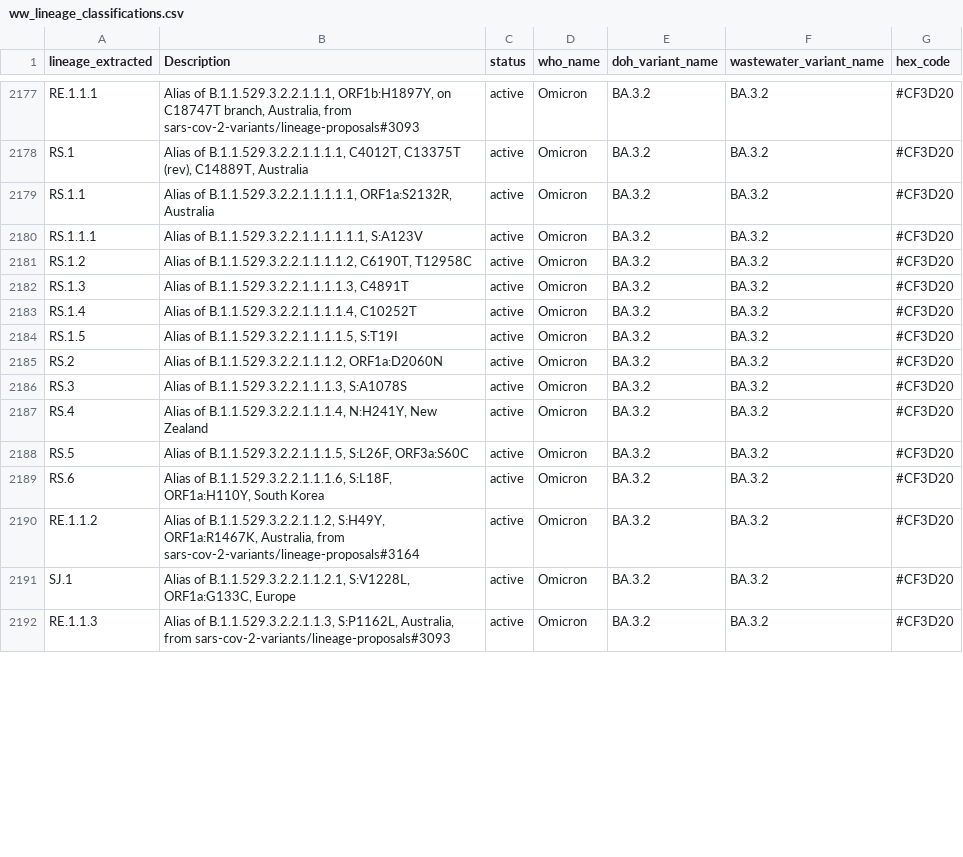
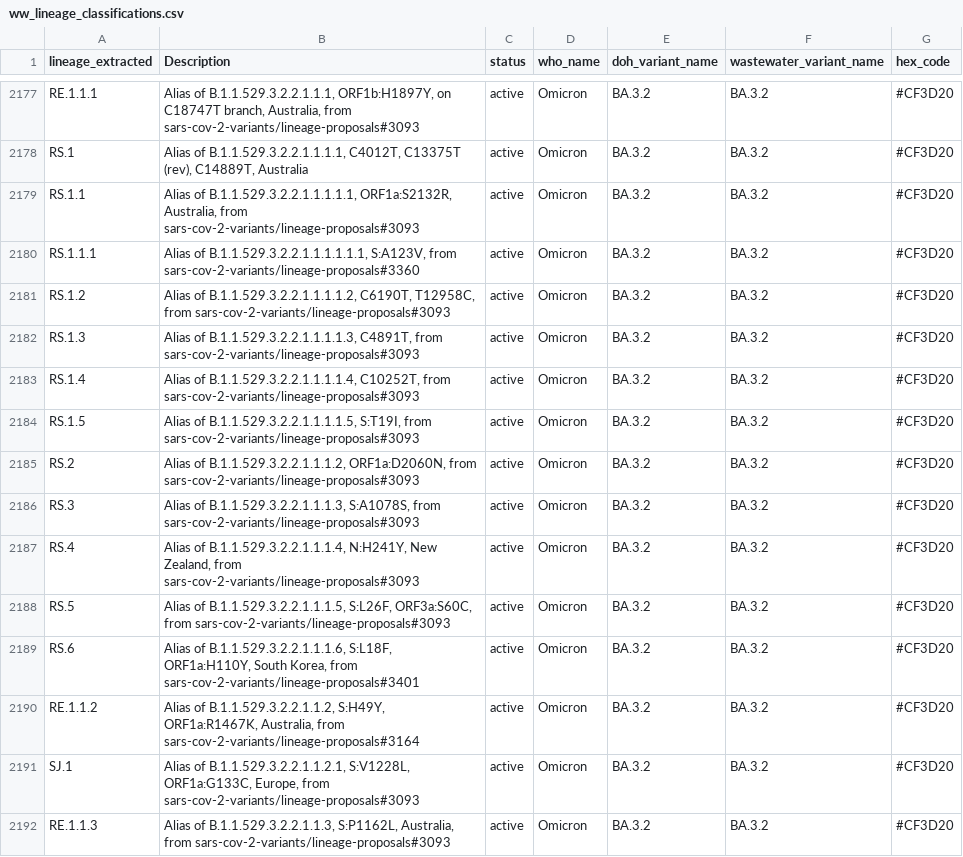
Before and after one commit to NW-PaGe/lineage_classifications, a CSV file: data/ww_lineage_classifications.csv, drawn as a sheet; only a part is shown, gaps mark what is left out; the diff covers the shown part only.

```diff
--- a/data/ww_lineage_classifications.csv
+++ b/data/ww_lineage_classifications.csv
@@ -2178,15 +2178,15 @@ RE.1.1.1,"Alias of B.1.1.529.3.2.2.1.1.1, ORF1b:H1897Y, on C18747T branch, Austr
 RS.1,"Alias of B.1.1.529.3.2.2.1.1.1.1, C4012T, C13375T (rev), C14889T, Australia",active,Omicron,BA.3.2,BA.3.2,#CF3D20
-RS.1.1,"Alias of B.1.1.529.3.2.2.1.1.1.1.1, ORF1a:S2132R, Australia",active,Omicron,BA.3.2,BA.3.2,#CF3D20
-RS.1.1.1,"Alias of B.1.1.529.3.2.2.1.1.1.1.1.1, S:A123V",active,Omicron,BA.3.2,BA.3.2,#CF3D20
-RS.1.2,"Alias of B.1.1.529.3.2.2.1.1.1.1.2, C6190T, T12958C",active,Omicron,BA.3.2,BA.3.2,#CF3D20
-RS.1.3,"Alias of B.1.1.529.3.2.2.1.1.1.1.3, C4891T",active,Omicron,BA.3.2,BA.3.2,#CF3D20
-RS.1.4,"Alias of B.1.1.529.3.2.2.1.1.1.1.4, C10252T",active,Omicron,BA.3.2,BA.3.2,#CF3D20
-RS.1.5,"Alias of B.1.1.529.3.2.2.1.1.1.1.5, S:T19I",active,Omicron,BA.3.2,BA.3.2,#CF3D20
-RS.2,"Alias of B.1.1.529.3.2.2.1.1.1.2, ORF1a:D2060N",active,Omicron,BA.3.2,BA.3.2,#CF3D20
-RS.3,"Alias of B.1.1.529.3.2.2.1.1.1.3, S:A1078S",active,Omicron,BA.3.2,BA.3.2,#CF3D20
-RS.4,"Alias of B.1.1.529.3.2.2.1.1.1.4, N:H241Y, New Zealand",active,Omicron,BA.3.2,BA.3.2,#CF3D20
-RS.5,"Alias of B.1.1.529.3.2.2.1.1.1.5, S:L26F, ORF3a:S60C",active,Omicron,BA.3.2,BA.3.2,#CF3D20
-RS.6,"Alias of B.1.1.529.3.2.2.1.1.1.6, S:L18F, ORF1a:H110Y, South Korea",active,Omicron,BA.3.2,BA.3.2,#CF3D20
+RS.1.1,"Alias of B.1.1.529.3.2.2.1.1.1.1.1, ORF1a:S2132R, Australia, from sars-cov-2-variants/lineage-proposals#3093",active,Omicron,BA.3.2,BA.3.2,#CF3D20
+RS.1.1.1,"Alias of B.1.1.529.3.2.2.1.1.1.1.1.1, S:A123V, from sars-cov-2-variants/lineage-proposals#3360",active,Omicron,BA.3.2,BA.3.2,#CF3D20
+RS.1.2,"Alias of B.1.1.529.3.2.2.1.1.1.1.2, C6190T, T12958C, from sars-cov-2-variants/lineage-proposals#3093",active,Omicron,BA.3.2,BA.3.2,#CF3D20
+RS.1.3,"Alias of B.1.1.529.3.2.2.1.1.1.1.3, C4891T, from sars-cov-2-variants/lineage-proposals#3093",active,Omicron,BA.3.2,BA.3.2,#CF3D20
+RS.1.4,"Alias of B.1.1.529.3.2.2.1.1.1.1.4, C10252T, from sars-cov-2-variants/lineage-proposals#3093",active,Omicron,BA.3.2,BA.3.2,#CF3D20
+RS.1.5,"Alias of B.1.1.529.3.2.2.1.1.1.1.5, S:T19I, from sars-cov-2-variants/lineage-proposals#3093",active,Omicron,BA.3.2,BA.3.2,#CF3D20
+RS.2,"Alias of B.1.1.529.3.2.2.1.1.1.2, ORF1a:D2060N, from sars-cov-2-variants/lineage-proposals#3093",active,Omicron,BA.3.2,BA.3.2,#CF3D20
+RS.3,"Alias of B.1.1.529.3.2.2.1.1.1.3, S:A1078S, from sars-cov-2-variants/lineage-proposals#3093",active,Omicron,BA.3.2,BA.3.2,#CF3D20
+RS.4,"Alias of B.1.1.529.3.2.2.1.1.1.4, N:H241Y, New Zealand, from sars-cov-2-variants/lineage-proposals#3093",active,Omicron,BA.3.2,BA.3.2,#CF3D20
+RS.5,"Alias of B.1.1.529.3.2.2.1.1.1.5, S:L26F, ORF3a:S60C, from sars-cov-2-variants/lineage-proposals#3093",active,Omicron,BA.3.2,BA.3.2,#CF3D20
+RS.6,"Alias of B.1.1.529.3.2.2.1.1.1.6, S:L18F, ORF1a:H110Y, South Korea, from sars-cov-2-variants/lineage-proposals#3401",active,Omicron,BA.3.2,BA.3.2,#CF3D20
 RE.1.1.2,"Alias of B.1.1.529.3.2.2.1.1.2, S:H49Y, ORF1a:R1467K, Australia, from sars-cov-2-variants/lineage-proposals#3164",active,Omicron,BA.3.2,BA.3.2,#CF3D20
-SJ.1,"Alias of B.1.1.529.3.2.2.1.1.2.1, S:V1228L, ORF1a:G133C, Europe",active,Omicron,BA.3.2,BA.3.2,#CF3D20
+SJ.1,"Alias of B.1.1.529.3.2.2.1.1.2.1, S:V1228L, ORF1a:G133C, Europe, from sars-cov-2-variants/lineage-proposals#3093",active,Omicron,BA.3.2,BA.3.2,#CF3D20
 RE.1.1.3,"Alias of B.1.1.529.3.2.2.1.1.3, S:P1162L, Australia, from sars-cov-2-variants/lineage-proposals#3093",active,Omicron,BA.3.2,BA.3.2,#CF3D20
```
Also changed, not shown: 2 added rows and 85 edited cells elsewhere in this file, data/lineage_classifications.csv.
